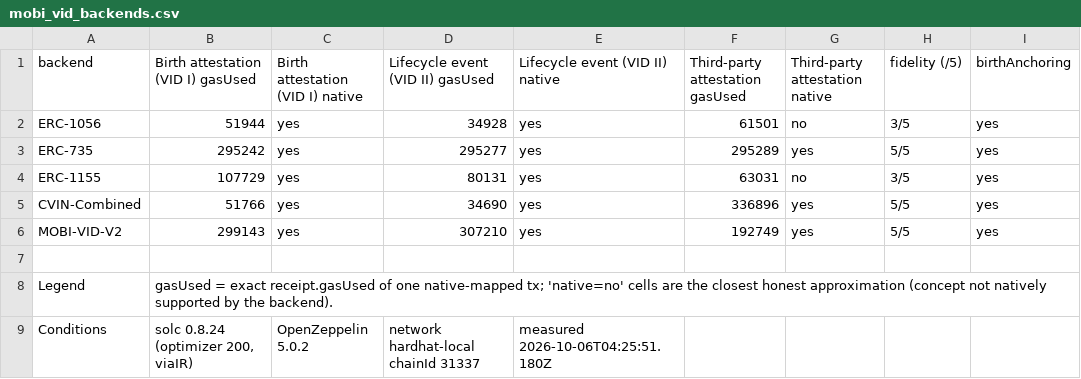
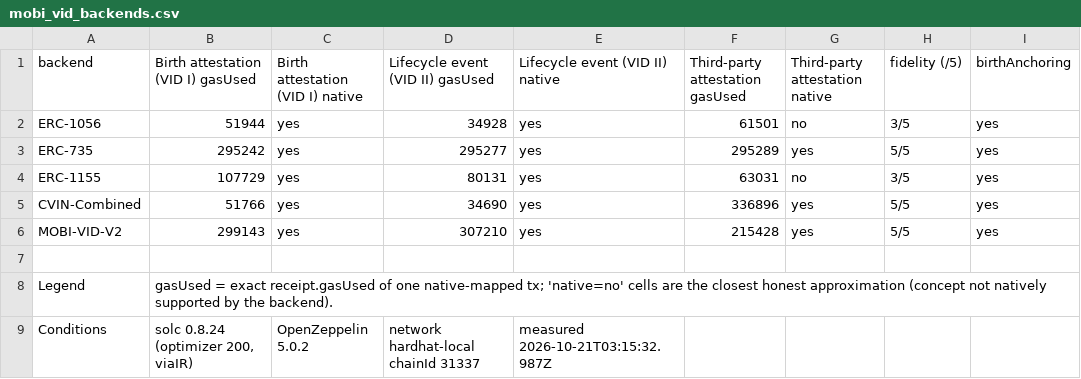
Before and after one commit to nikhilprakash24/CVIN-SC-Implementation-SSI-DID, a CSV file: 4_comparison-framework/results/mobi_vid_backends.csv, drawn as a sheet; only a part is shown; the diff names each change by its address in the sheet, - before the commit and + after, or states it on an @@ line.

```diff
--- a/4_comparison-framework/results/mobi_vid_backends.csv
+++ b/4_comparison-framework/results/mobi_vid_backends.csv
-F6 (Third-party attestation gasUsed): 192749
+F6 (Third-party attestation gasUsed): 215428
-E9 (Lifecycle event (VID II) native): measured 2026-10-06T04:25:51.180Z
+E9 (Lifecycle event (VID II) native): measured 2026-10-21T03:15:32.987Z
```
Also changed, not shown: 4_comparison-framework/results/gas_comparison.csv, 4 other files.
